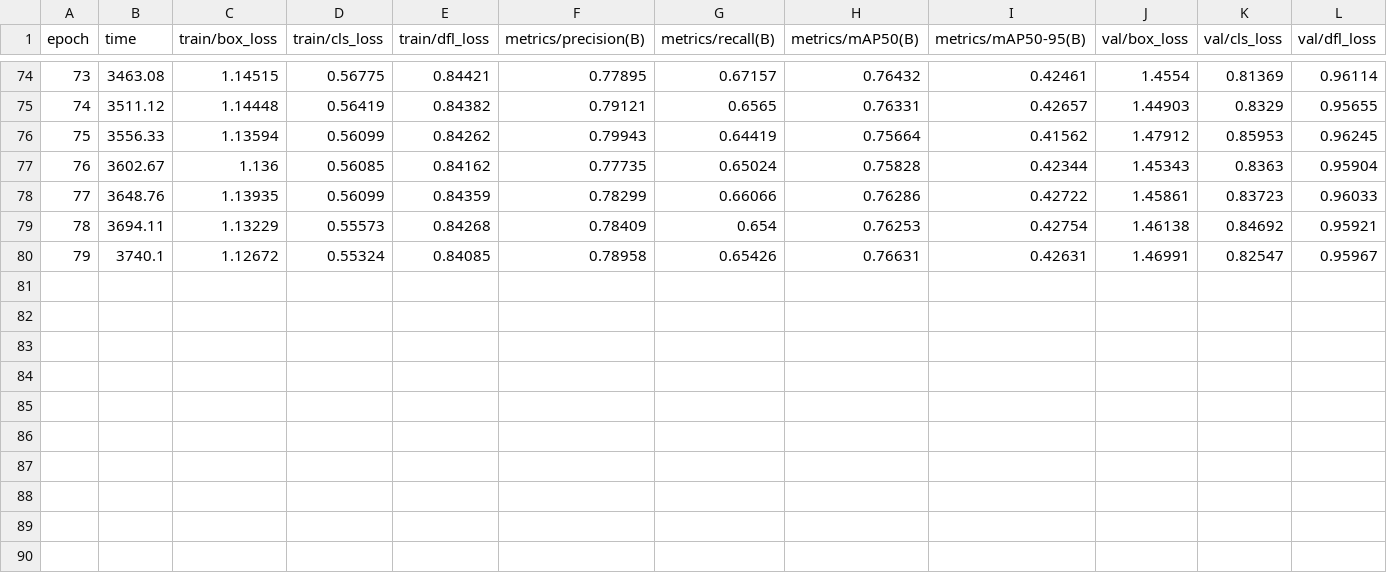
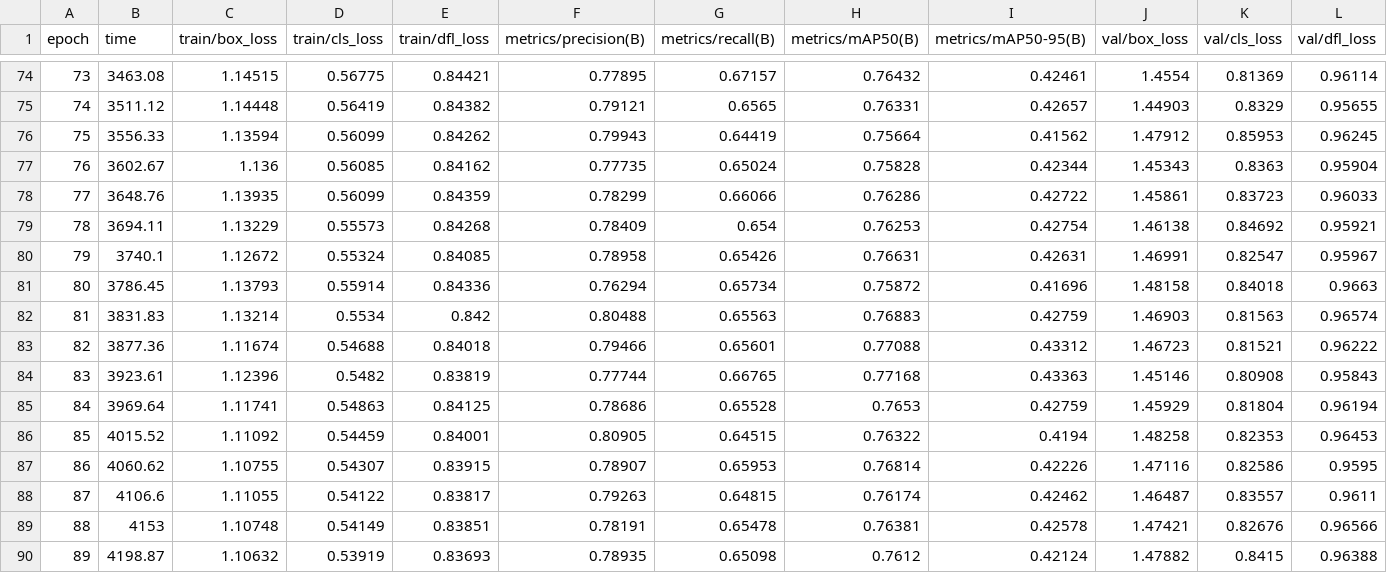
Before and after one commit to yxxz123/YOLO_Thesis, a CSV file: runs/detect/stage2_screening/YOLO11s-DySample-ASF-P3/results.csv, drawn as a sheet; only a part is shown, gaps mark what is left out; rows hold the shown columns only; the diff names each change by its address in the sheet, - before the commit and + after, or states it on an @@ line.

Commit message:
Update YOLO model code

```diff
--- a/runs/detect/stage2_screening/YOLO11s-DySample-ASF-P3/results.csv
+++ b/runs/detect/stage2_screening/YOLO11s-DySample-ASF-P3/results.csv
+row 81: 80 | 3786.45 | 1.13793 | 0.55914 | 0.84336 | 0.76294 | 0.65734 | 0.75872 | 0.41696 | 1.48158 | 0.84018 | 0.9663
+row 82: 81 | 3831.83 | 1.13214 | 0.5534 | 0.842 | 0.80488 | 0.65563 | 0.76883 | 0.42759 | 1.46903 | 0.81563 | 0.96574
+row 83: 82 | 3877.36 | 1.11674 | 0.54688 | 0.84018 | 0.79466 | 0.65601 | 0.77088 | 0.43312 | 1.46723 | 0.81521 | 0.96222
+row 84: 83 | 3923.61 | 1.12396 | 0.5482 | 0.83819 | 0.77744 | 0.66765 | 0.77168 | 0.43363 | 1.45146 | 0.80908 | 0.95843
+row 85: 84 | 3969.64 | 1.11741 | 0.54863 | 0.84125 | 0.78686 | 0.65528 | 0.7653 | 0.42759 | 1.45929 | 0.81804 | 0.96194
+row 86: 85 | 4015.52 | 1.11092 | 0.54459 | 0.84001 | 0.80905 | 0.64515 | 0.76322 | 0.4194 | 1.48258 | 0.82353 | 0.96453
+row 87: 86 | 4060.62 | 1.10755 | 0.54307 | 0.83915 | 0.78907 | 0.65953 | 0.76814 | 0.42226 | 1.47116 | 0.82586 | 0.9595
+row 88: 87 | 4106.6 | 1.11055 | 0.54122 | 0.83817 | 0.79263 | 0.64815 | 0.76174 | 0.42462 | 1.46487 | 0.83557 | 0.9611
+row 89: 88 | 4153 | 1.10748 | 0.54149 | 0.83851 | 0.78191 | 0.65478 | 0.76381 | 0.42578 | 1.47421 | 0.82676 | 0.96566
+row 90: 89 | 4198.87 | 1.10632 | 0.53919 | 0.83693 | 0.78935 | 0.65098 | 0.7612 | 0.42124 | 1.47882 | 0.8415 | 0.96388
```
Also changed, not shown: 12 other files.
